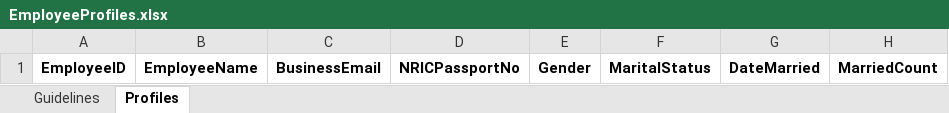
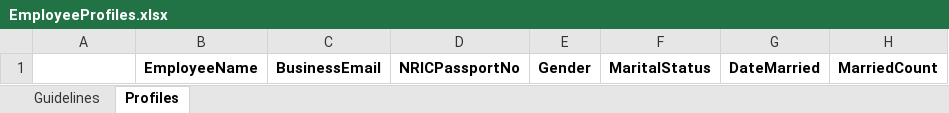
Before and after one commit to jameacle09/csileavemanagementsystem, an Excel workbook: Client_CSILMS/src/templates/EmployeeProfiles.xlsx, sheet Profiles, drawn as a sheet; only a part is shown; values as stored, in another font and other column widths than the file's, no borders; the diff names each change by its address in the sheet, - before the commit and + after, or states it on an @@ line.

```diff
--- a/Client_CSILMS/src/templates/EmployeeProfiles.xlsx (sheet Profiles)
+++ b/Client_CSILMS/src/templates/EmployeeProfiles.xlsx (sheet Profiles)
-A1: EmployeeID
+A1: (empty)
```
Also changed, not shown: 5 other files.
